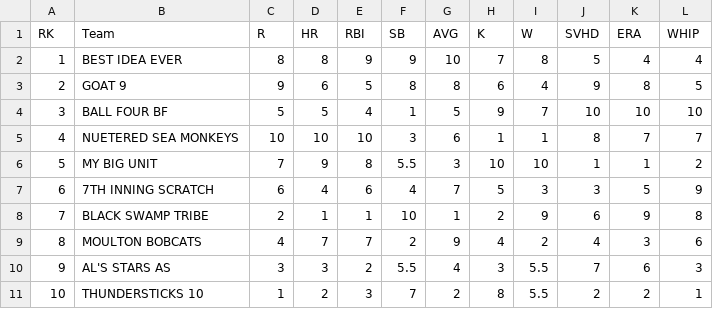
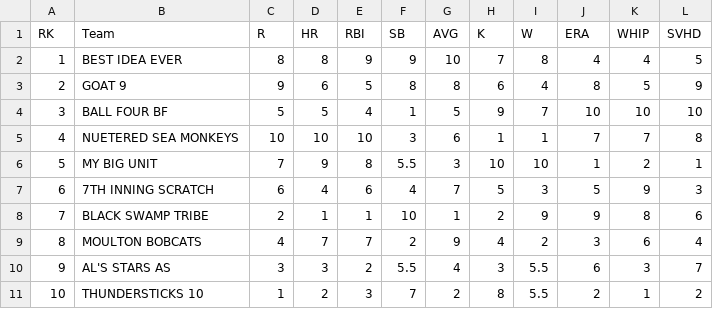
Before and after one commit to JohnDoll2023/fantasy-baseball-analysis, a CSV file: clean_data/roti/2016FP.csv, drawn as a sheet.

```diff
--- a/clean_data/roti/2016FP.csv
+++ b/clean_data/roti/2016FP.csv
@@ -1,11 +1,11 @@
-RK,Team,R,HR,RBI,SB,AVG,K,W,SVHD,ERA,WHIP
-1,BEST IDEA EVER,8,8,9,9,10,7,8,5,4,4
-2,GOAT 9,9,6,5,8,8,6,4,9,8,5
+RK,Team,R,HR,RBI,SB,AVG,K,W,ERA,WHIP,SVHD
+1,BEST IDEA EVER,8,8,9,9,10,7,8,4,4,5
+2,GOAT 9,9,6,5,8,8,6,4,8,5,9
 3,BALL FOUR BF,5,5,4,1,5,9,7,10,10,10
-4,NUETERED SEA MONKEYS,10,10,10,3,6,1,1,8,7,7
-5,MY BIG UNIT,7,9,8,5.5,3,10,10,1,1,2
-6,7TH INNING SCRATCH,6,4,6,4,7,5,3,3,5,9
-7,BLACK SWAMP TRIBE,2,1,1,10,1,2,9,6,9,8
-8,MOULTON BOBCATS,4,7,7,2,9,4,2,4,3,6
-9,AL'S STARS AS,3,3,2,5.5,4,3,5.5,7,6,3
-10,THUNDERSTICKS 10,1,2,3,7,2,8,5.5,2,2,1
+4,NUETERED SEA MONKEYS,10,10,10,3,6,1,1,7,7,8
+5,MY BIG UNIT,7,9,8,5.5,3,10,10,1,2,1
+6,7TH INNING SCRATCH,6,4,6,4,7,5,3,5,9,3
+7,BLACK SWAMP TRIBE,2,1,1,10,1,2,9,9,8,6
+8,MOULTON BOBCATS,4,7,7,2,9,4,2,3,6,4
+9,AL'S STARS AS,3,3,2,5.5,4,3,5.5,6,3,7
+10,THUNDERSTICKS 10,1,2,3,7,2,8,5.5,2,1,2
```
Also changed, not shown: clean_data/roti/2015SM.csv, clean_data/roti/2016SM.csv, 22 other files.
